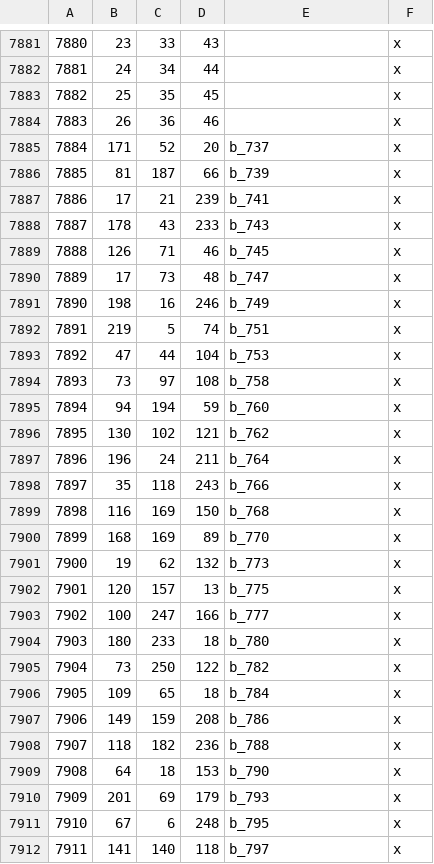
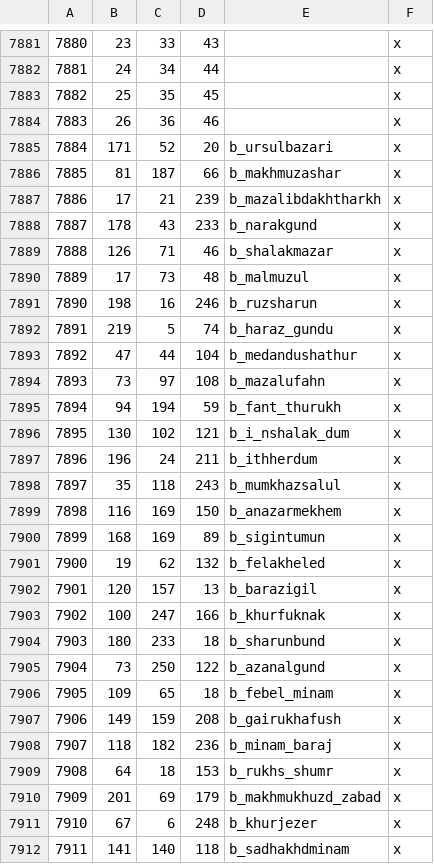
Before and after one commit to CK3RealmsinExile/RealmsInExile, a CSV file: LotRRealmsInExileDev/map_data/definition.csv, drawn as a sheet; only a part is shown, gaps mark what is left out; the diff covers the shown part only.

```diff
--- a/LotRRealmsInExileDev/map_data/definition.csv
+++ b/LotRRealmsInExileDev/map_data/definition.csv
@@ -7884,29 +7884,29 @@
 7883;26;36;46;;x
-7884;171;52;20;b_737;x
-7885;81;187;66;b_739;x
-7886;17;21;239;b_741;x
-7887;178;43;233;b_743;x
-7888;126;71;46;b_745;x
-7889;17;73;48;b_747;x
-7890;198;16;246;b_749;x
-7891;219;5;74;b_751;x
-7892;47;44;104;b_753;x
-7893;73;97;108;b_758;x
-7894;94;194;59;b_760;x
-7895;130;102;121;b_762;x
-7896;196;24;211;b_764;x
-7897;35;118;243;b_766;x
-7898;116;169;150;b_768;x
-7899;168;169;89;b_770;x
-7900;19;62;132;b_773;x
-7901;120;157;13;b_775;x
-7902;100;247;166;b_777;x
-7903;180;233;18;b_780;x
-7904;73;250;122;b_782;x
-7905;109;65;18;b_784;x
-7906;149;159;208;b_786;x
-7907;118;182;236;b_788;x
-7908;64;18;153;b_790;x
-7909;201;69;179;b_793;x
-7910;67;6;248;b_795;x
-7911;141;140;118;b_797;x
+7884;171;52;20;b_ursulbazari;x
+7885;81;187;66;b_makhmuzashar;x
+7886;17;21;239;b_mazalibdakhtharkh;x
+7887;178;43;233;b_narakgund;x
+7888;126;71;46;b_shalakmazar;x
+7889;17;73;48;b_malmuzul;x
+7890;198;16;246;b_ruzsharun;x
+7891;219;5;74;b_haraz_gundu;x
+7892;47;44;104;b_medandushathur;x
+7893;73;97;108;b_mazalufahn;x
+7894;94;194;59;b_fant_thurukh;x
+7895;130;102;121;b_i_nshalak_dum;x
+7896;196;24;211;b_ithherdum;x
+7897;35;118;243;b_mumkhazsalul;x
+7898;116;169;150;b_anazarmekhem;x
+7899;168;169;89;b_sigintumun;x
+7900;19;62;132;b_felakheled;x
+7901;120;157;13;b_barazigil;x
+7902;100;247;166;b_khurfuknak;x
+7903;180;233;18;b_sharunbund;x
+7904;73;250;122;b_azanalgund;x
+7905;109;65;18;b_febel_minam;x
+7906;149;159;208;b_gairukhafush;x
+7907;118;182;236;b_minam_baraj;x
+7908;64;18;153;b_rukhs_shumr;x
+7909;201;69;179;b_makhmukhuzd_zabad;x
+7910;67;6;248;b_khurjezer;x
+7911;141;140;118;b_sadhakhdminam;x
```
Also changed, not shown: 31 edited cells elsewhere in this file, 3 other files.
